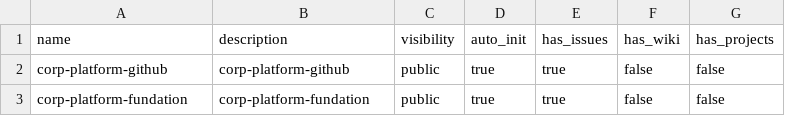
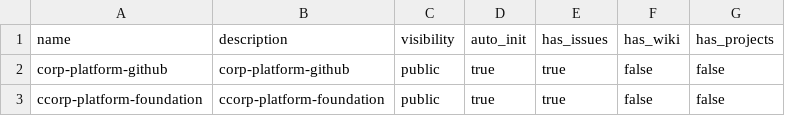
Before and after one commit to TechWithWu/corp-platform-github, a CSV file: githubascode/config/repositories.csv, drawn as a sheet.

```diff
--- a/githubascode/config/repositories.csv
+++ b/githubascode/config/repositories.csv
@@ -2,2 +2,2 @@ name,description,visibility,auto_init,has_issues,has_wiki,has_projects
 corp-platform-github,corp-platform-github,public,true,true,false,false
-corp-platform-fundation,corp-platform-fundation,public,true,true,false,false
+ccorp-platform-foundation,ccorp-platform-foundation,public,true,true,false,false
```
Also changed, not shown: githubascode/config/branch_protection.csv, githubascode/config/environments.csv, 1 other file.
